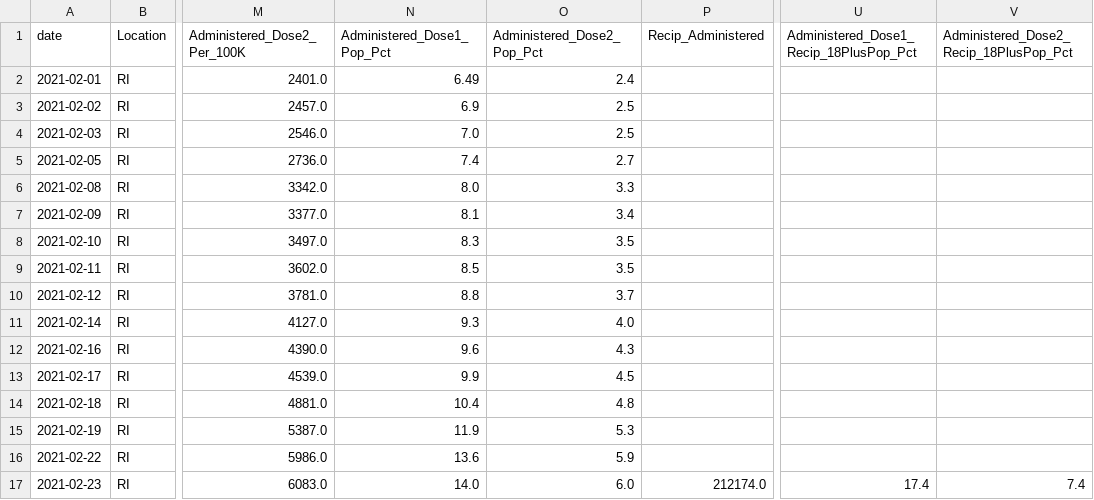
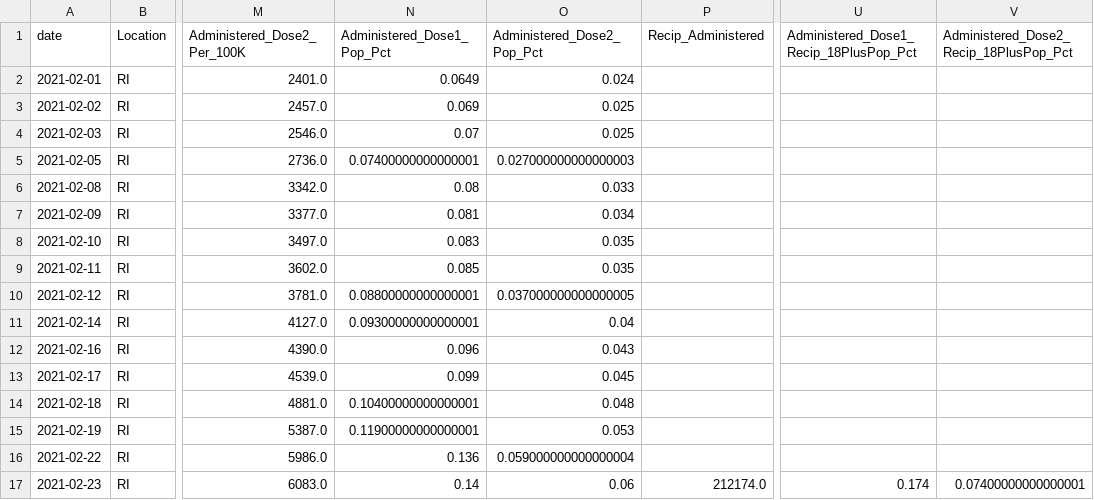
Before and after one commit to SmirkyGraphs/ri-covid19-updates, a CSV file: data/clean/vaccine-vaccination_data-clean.csv, drawn as a sheet; only a part is shown, gaps mark what is left out; the diff covers the shown part only; the diff names each change by its address in the sheet, - before the commit and + after, or states it on an @@ line.

```diff
--- a/data/clean/vaccine-vaccination_data-clean.csv
+++ b/data/clean/vaccine-vaccination_data-clean.csv
-N2 (Administered_Dose1_Pop_Pct): 6.49
+N2 (Administered_Dose1_Pop_Pct): 0.0649
-O2 (Administered_Dose2_Pop_Pct): 2.4
+O2 (Administered_Dose2_Pop_Pct): 0.024
-N3 (Administered_Dose1_Pop_Pct): 6.9
+N3 (Administered_Dose1_Pop_Pct): 0.069
-O3:O4 (Administered_Dose2_Pop_Pct): 2.5
+O3:O4 (Administered_Dose2_Pop_Pct): 0.025
-N4 (Administered_Dose1_Pop_Pct): 7.0
+N4 (Administered_Dose1_Pop_Pct): 0.07
-N5 (Administered_Dose1_Pop_Pct): 7.4
+N5 (Administered_Dose1_Pop_Pct): 0.07400000000000001
-O5 (Administered_Dose2_Pop_Pct): 2.7
+O5 (Administered_Dose2_Pop_Pct): 0.027000000000000003
-N6 (Administered_Dose1_Pop_Pct): 8.0
+N6 (Administered_Dose1_Pop_Pct): 0.08
-O6 (Administered_Dose2_Pop_Pct): 3.3
+O6 (Administered_Dose2_Pop_Pct): 0.033
-N7 (Administered_Dose1_Pop_Pct): 8.1
+N7 (Administered_Dose1_Pop_Pct): 0.081
-O7 (Administered_Dose2_Pop_Pct): 3.4
+O7 (Administered_Dose2_Pop_Pct): 0.034
-N8 (Administered_Dose1_Pop_Pct): 8.3
+N8 (Administered_Dose1_Pop_Pct): 0.083
-O8:O9 (Administered_Dose2_Pop_Pct): 3.5
+O8:O9 (Administered_Dose2_Pop_Pct): 0.035
-N9 (Administered_Dose1_Pop_Pct): 8.5
+N9 (Administered_Dose1_Pop_Pct): 0.085
-N10 (Administered_Dose1_Pop_Pct): 8.8
+N10 (Administered_Dose1_Pop_Pct): 0.08800000000000001
-O10 (Administered_Dose2_Pop_Pct): 3.7
+O10 (Administered_Dose2_Pop_Pct): 0.037000000000000005
-N11 (Administered_Dose1_Pop_Pct): 9.3
+N11 (Administered_Dose1_Pop_Pct): 0.09300000000000001
-O11 (Administered_Dose2_Pop_Pct): 4.0
+O11 (Administered_Dose2_Pop_Pct): 0.04
-N12 (Administered_Dose1_Pop_Pct): 9.6
+N12 (Administered_Dose1_Pop_Pct): 0.096
-O12 (Administered_Dose2_Pop_Pct): 4.3
+O12 (Administered_Dose2_Pop_Pct): 0.043
-N13 (Administered_Dose1_Pop_Pct): 9.9
+N13 (Administered_Dose1_Pop_Pct): 0.099
-O13 (Administered_Dose2_Pop_Pct): 4.5
+O13 (Administered_Dose2_Pop_Pct): 0.045
-N14 (Administered_Dose1_Pop_Pct): 10.4
+N14 (Administered_Dose1_Pop_Pct): 0.10400000000000001
-O14 (Administered_Dose2_Pop_Pct): 4.8
+O14 (Administered_Dose2_Pop_Pct): 0.048
-N15 (Administered_Dose1_Pop_Pct): 11.9
+N15 (Administered_Dose1_Pop_Pct): 0.11900000000000001
-O15 (Administered_Dose2_Pop_Pct): 5.3
+O15 (Administered_Dose2_Pop_Pct): 0.053
-N16 (Administered_Dose1_Pop_Pct): 13.6
+N16 (Administered_Dose1_Pop_Pct): 0.136
-O16 (Administered_Dose2_Pop_Pct): 5.9
+O16 (Administered_Dose2_Pop_Pct): 0.059000000000000004
-N17 (Administered_Dose1_Pop_Pct): 14.0
+N17 (Administered_Dose1_Pop_Pct): 0.14
-O17 (Administered_Dose2_Pop_Pct): 6.0
+O17 (Administered_Dose2_Pop_Pct): 0.06
-U17: 17.4
+U17: 0.174
-V17: 7.4
+V17: 0.07400000000000001
```
Also changed, not shown: 2 added rows and 8 edited cells elsewhere in this file, data/raw/ri-covid-19.csv, data/raw/vaccine-vaccination_data.csv, 29 other files.
